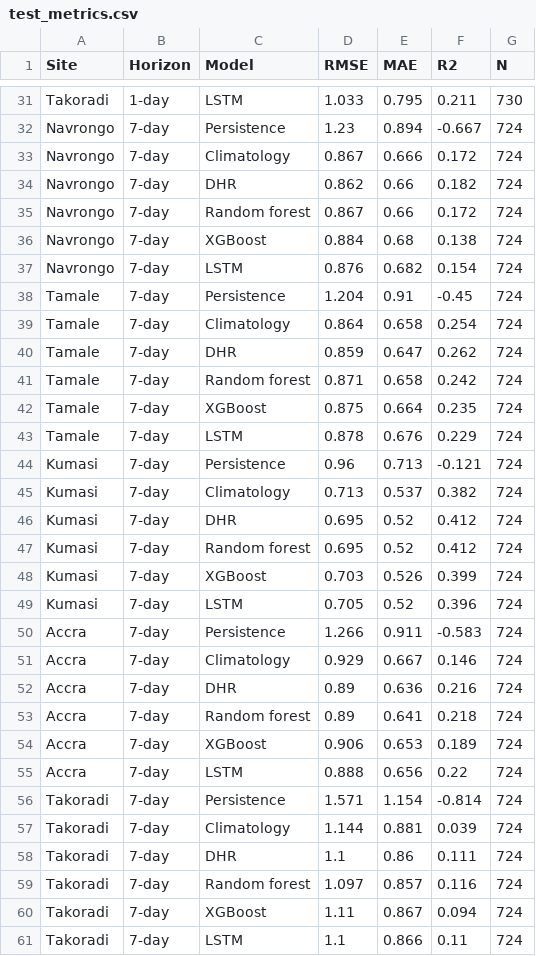
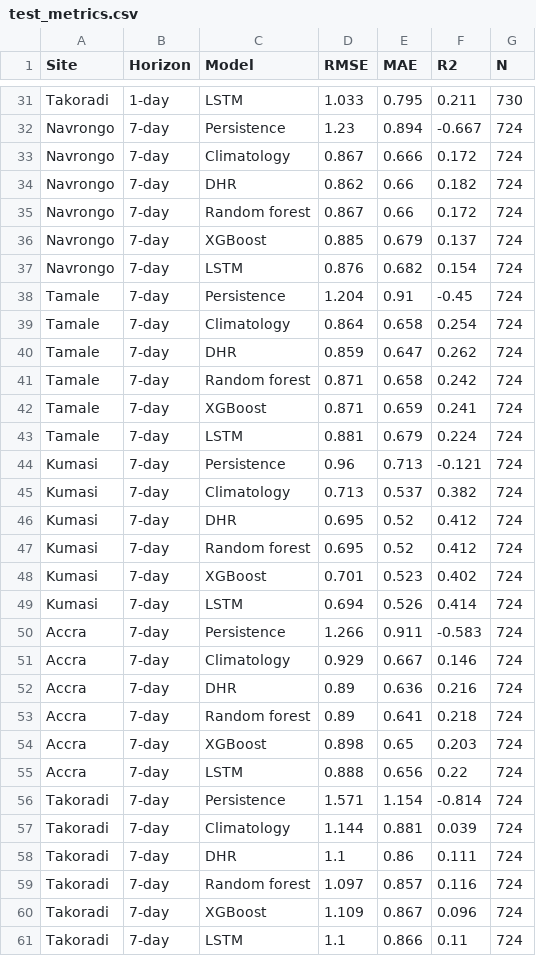
Before and after one commit to kudumens/capstone-solar-ghana, a CSV file: results/test_metrics.csv, drawn as a sheet; only a part is shown, gaps mark what is left out; the diff covers the shown part only.

```diff
--- a/results/test_metrics.csv
+++ b/results/test_metrics.csv
@@ -35,3 +35,3 @@ Navrongo,7-day,DHR,0.862,0.66,0.182,724
 Navrongo,7-day,Random forest,0.867,0.66,0.172,724
-Navrongo,7-day,XGBoost,0.884,0.68,0.138,724
+Navrongo,7-day,XGBoost,0.885,0.679,0.137,724
 Navrongo,7-day,LSTM,0.876,0.682,0.154,724
@@ -41,4 +41,4 @@ Tamale,7-day,DHR,0.859,0.647,0.262,724
 Tamale,7-day,Random forest,0.871,0.658,0.242,724
-Tamale,7-day,XGBoost,0.875,0.664,0.235,724
-Tamale,7-day,LSTM,0.878,0.676,0.229,724
+Tamale,7-day,XGBoost,0.871,0.659,0.241,724
+Tamale,7-day,LSTM,0.881,0.679,0.224,724
 Kumasi,7-day,Persistence,0.96,0.713,-0.121,724
@@ -47,4 +47,4 @@ Kumasi,7-day,DHR,0.695,0.52,0.412,724
 Kumasi,7-day,Random forest,0.695,0.52,0.412,724
-Kumasi,7-day,XGBoost,0.703,0.526,0.399,724
-Kumasi,7-day,LSTM,0.705,0.52,0.396,724
+Kumasi,7-day,XGBoost,0.701,0.523,0.402,724
+Kumasi,7-day,LSTM,0.694,0.526,0.414,724
 Accra,7-day,Persistence,1.266,0.911,-0.583,724
@@ -53,3 +53,3 @@ Accra,7-day,DHR,0.89,0.636,0.216,724
 Accra,7-day,Random forest,0.89,0.641,0.218,724
-Accra,7-day,XGBoost,0.906,0.653,0.189,724
+Accra,7-day,XGBoost,0.898,0.65,0.203,724
 Accra,7-day,LSTM,0.888,0.656,0.22,724
@@ -59,3 +59,3 @@ Takoradi,7-day,DHR,1.1,0.86,0.111,724
 Takoradi,7-day,Random forest,1.097,0.857,0.116,724
-Takoradi,7-day,XGBoost,1.11,0.867,0.094,724
+Takoradi,7-day,XGBoost,1.109,0.867,0.096,724
 Takoradi,7-day,LSTM,1.1,0.866,0.11,724
```
Also changed, not shown: 31 edited cells elsewhere in this file, results/dm_tests.csv, results/lstm_tuning_log.csv, 49 other files.
